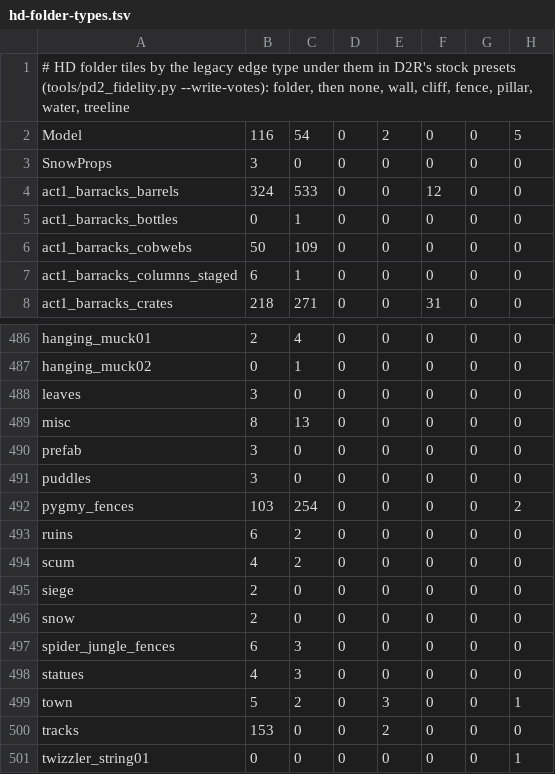
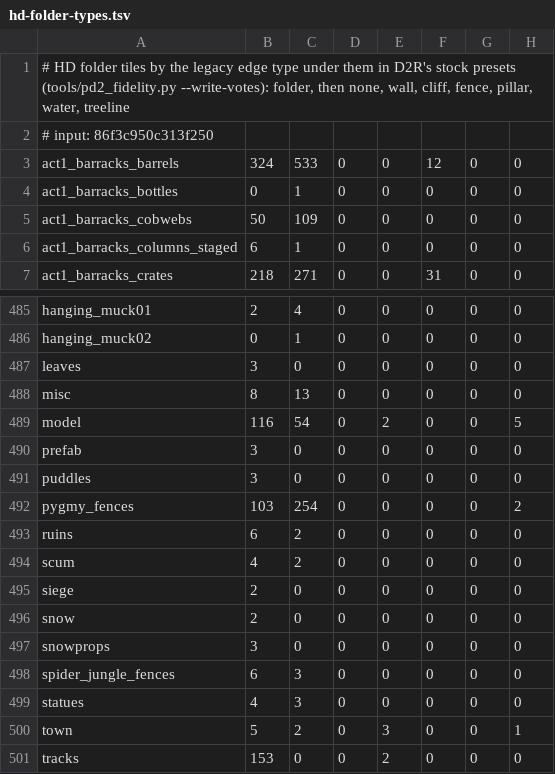
Before and after one commit to synpoox/pd2-resurrected, a TSV file: tools/hd-folder-types.tsv, drawn as a sheet; only a part is shown, gaps mark what is left out; the shorter side is filled out with more unchanged rows; removed rows and columns are numbered as before the commit, all else as after; the diff names each change by its address in the sheet, - before the commit and + after, or states it on an @@ line.

```diff
--- a/tools/hd-folder-types.tsv
+++ b/tools/hd-folder-types.tsv
-row 2: Model | 116 | 54 | 0 | 2 | 0 | 0 | 5
-row 3: SnowProps | 3 | 0 | 0 | 0 | 0 | 0 | 0
+row 2: # input: 86f3c950c313f250
+row 489: model | 116 | 54 | 0 | 2 | 0 | 0 | 5
+row 497: snowprops | 3 | 0 | 0 | 0 | 0 | 0 | 0
```
Also changed, not shown: docs/coverage-baseline.tsv, 3 other files.
